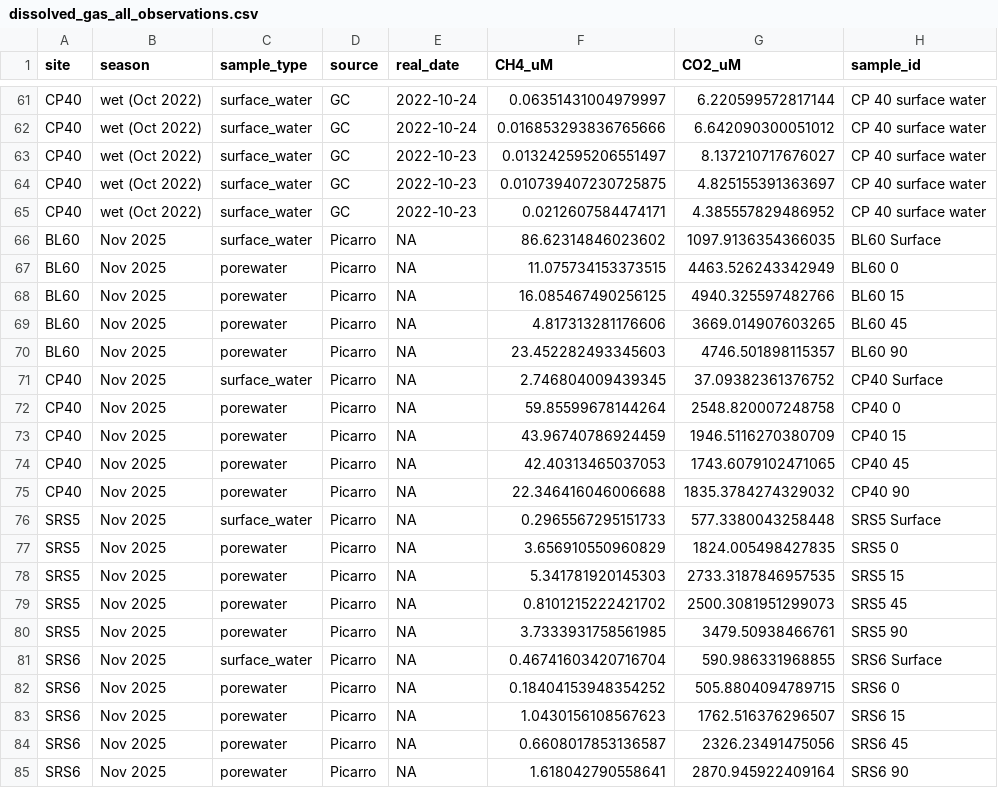
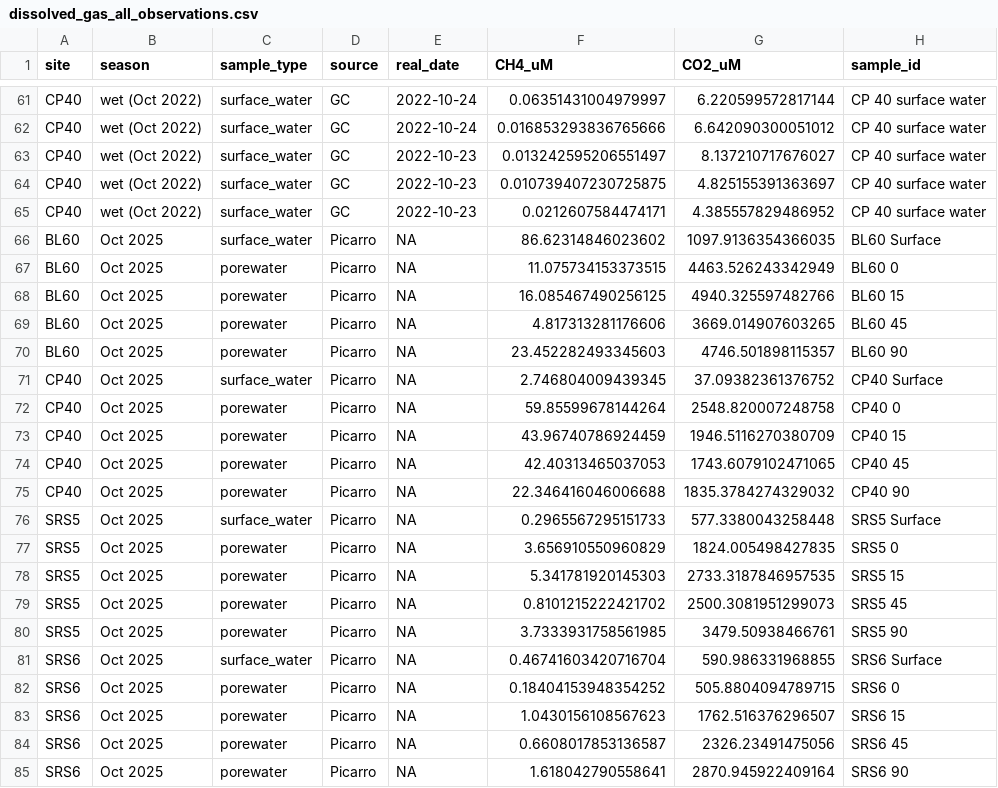
Before and after one commit to jgewirtzman/blueflux-ground, a CSV file: output/dissolved_gas_all_observations.csv, drawn as a sheet; only a part is shown, gaps mark what is left out.

```diff
--- a/output/dissolved_gas_all_observations.csv
+++ b/output/dissolved_gas_all_observations.csv
@@ -65,21 +65,21 @@ CP40,wet (Oct 2022),surface_water,GC,2022-10-23,0.010739407230725875,4.825155391
 CP40,wet (Oct 2022),surface_water,GC,2022-10-23,0.0212607584474171,4.385557829486952,CP 40 surface water
-BL60,Nov 2025,surface_water,Picarro,NA,86.62314846023602,1097.9136354366035,BL60 Surface
-BL60,Nov 2025,porewater,Picarro,NA,11.075734153373515,4463.526243342949,BL60 0
-BL60,Nov 2025,porewater,Picarro,NA,16.085467490256125,4940.325597482766,BL60 15
-BL60,Nov 2025,porewater,Picarro,NA,4.817313281176606,3669.014907603265,BL60 45
-BL60,Nov 2025,porewater,Picarro,NA,23.452282493345603,4746.501898115357,BL60 90
-CP40,Nov 2025,surface_water,Picarro,NA,2.746804009439345,37.09382361376752,CP40 Surface
-CP40,Nov 2025,porewater,Picarro,NA,59.85599678144264,2548.820007248758,CP40 0
-CP40,Nov 2025,porewater,Picarro,NA,43.96740786924459,1946.5116270380709,CP40 15
-CP40,Nov 2025,porewater,Picarro,NA,42.40313465037053,1743.6079102471065,CP40 45
-CP40,Nov 2025,porewater,Picarro,NA,22.346416046006688,1835.3784274329032,CP40 90
-SRS5,Nov 2025,surface_water,Picarro,NA,0.2965567295151733,577.3380043258448,SRS5 Surface
-SRS5,Nov 2025,porewater,Picarro,NA,3.656910550960829,1824.005498427835,SRS5 0
-SRS5,Nov 2025,porewater,Picarro,NA,5.341781920145303,2733.3187846957535,SRS5 15
-SRS5,Nov 2025,porewater,Picarro,NA,0.8101215222421702,2500.3081951299073,SRS5 45
-SRS5,Nov 2025,porewater,Picarro,NA,3.7333931758561985,3479.50938466761,SRS5 90
-SRS6,Nov 2025,surface_water,Picarro,NA,0.46741603420716704,590.986331968855,SRS6 Surface
-SRS6,Nov 2025,porewater,Picarro,NA,0.18404153948354252,505.8804094789715,SRS6 0
-SRS6,Nov 2025,porewater,Picarro,NA,1.0430156108567623,1762.516376296507,SRS6 15
-SRS6,Nov 2025,porewater,Picarro,NA,0.6608017853136587,2326.23491475056,SRS6 45
-SRS6,Nov 2025,porewater,Picarro,NA,1.618042790558641,2870.945922409164,SRS6 90
+BL60,Oct 2025,surface_water,Picarro,NA,86.62314846023602,1097.9136354366035,BL60 Surface
+BL60,Oct 2025,porewater,Picarro,NA,11.075734153373515,4463.526243342949,BL60 0
+BL60,Oct 2025,porewater,Picarro,NA,16.085467490256125,4940.325597482766,BL60 15
+BL60,Oct 2025,porewater,Picarro,NA,4.817313281176606,3669.014907603265,BL60 45
+BL60,Oct 2025,porewater,Picarro,NA,23.452282493345603,4746.501898115357,BL60 90
+CP40,Oct 2025,surface_water,Picarro,NA,2.746804009439345,37.09382361376752,CP40 Surface
+CP40,Oct 2025,porewater,Picarro,NA,59.85599678144264,2548.820007248758,CP40 0
+CP40,Oct 2025,porewater,Picarro,NA,43.96740786924459,1946.5116270380709,CP40 15
+CP40,Oct 2025,porewater,Picarro,NA,42.40313465037053,1743.6079102471065,CP40 45
+CP40,Oct 2025,porewater,Picarro,NA,22.346416046006688,1835.3784274329032,CP40 90
+SRS5,Oct 2025,surface_water,Picarro,NA,0.2965567295151733,577.3380043258448,SRS5 Surface
+SRS5,Oct 2025,porewater,Picarro,NA,3.656910550960829,1824.005498427835,SRS5 0
+SRS5,Oct 2025,porewater,Picarro,NA,5.341781920145303,2733.3187846957535,SRS5 15
+SRS5,Oct 2025,porewater,Picarro,NA,0.8101215222421702,2500.3081951299073,SRS5 45
+SRS5,Oct 2025,porewater,Picarro,NA,3.7333931758561985,3479.50938466761,SRS5 90
+SRS6,Oct 2025,surface_water,Picarro,NA,0.46741603420716704,590.986331968855,SRS6 Surface
+SRS6,Oct 2025,porewater,Picarro,NA,0.18404153948354252,505.8804094789715,SRS6 0
+SRS6,Oct 2025,porewater,Picarro,NA,1.0430156108567623,1762.516376296507,SRS6 15
+SRS6,Oct 2025,porewater,Picarro,NA,0.6608017853136587,2326.23491475056,SRS6 45
+SRS6,Oct 2025,porewater,Picarro,NA,1.618042790558641,2870.945922409164,SRS6 90
```
Also changed, not shown: output/salinity_all_observations.csv, output/site_characterization_salinity_ch4.csv, 32 other files.
